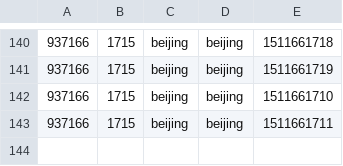
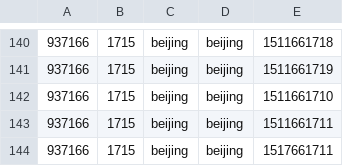
Before and after one commit to lin-ziming/flink211125, a CSV file: input/AdClickLog.csv, drawn as a sheet; only a part is shown, gaps mark what is left out.

```diff
--- a/input/AdClickLog.csv
+++ b/input/AdClickLog.csv
@@ -143 +143,2 @@
 937166,1715,beijing,beijing,1511661711
+937166,1715,beijing,beijing,1517661711
```
Also changed, not shown: 2 other files.
